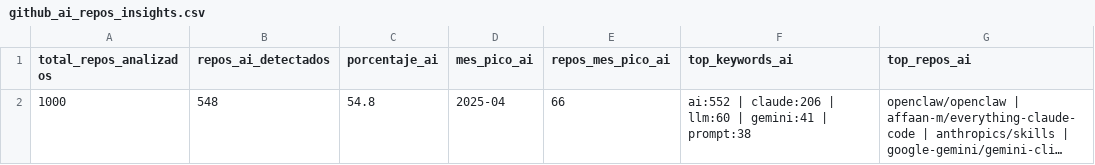
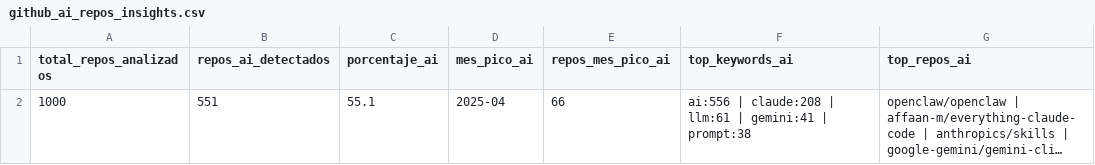
Before and after one commit to Sam-24-dev/Technology-trend-analysis-platform, a CSV file: datos/github_ai_repos_insights.csv, drawn as a sheet; long unchanged cells end in …; the diff names each change by its address in the sheet, - before the commit and + after, or states it on an @@ line.

```diff
--- a/datos/github_ai_repos_insights.csv
+++ b/datos/github_ai_repos_insights.csv
-B2 (repos_ai_detectados): 548
+B2 (repos_ai_detectados): 551
-C2 (porcentaje_ai): 54.8
+C2 (porcentaje_ai): 55.1
-F2 (top_keywords_ai): ai:552 | claude:206 | llm:60 | gemini:41…
+F2 (top_keywords_ai): ai:556 | claude:208 | llm:61 | gemini:41…
```
Also changed, not shown: datos/github_commits_frameworks.csv, datos/github_correlacion.csv, 28 other files.
